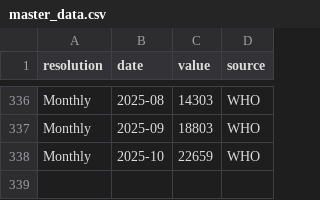
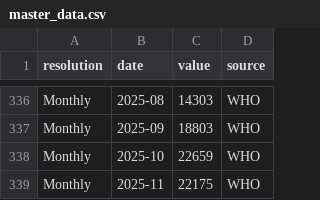
Before and after one commit to wukexin314-art/Nowcast-Dengue-in-India, a CSV file: master_data.csv, drawn as a sheet; only a part is shown, gaps mark what is left out.

Commit message:
2025-11 data added + rolling split

```diff
--- a/master_data.csv
+++ b/master_data.csv
@@ -338 +338,2 @@ Monthly,2025-09,18803,WHO
 Monthly,2025-10,22659,WHO
+Monthly,2025-11,22175,WHO
```
Also changed, not shown: outputs_step1/loss_step1.csv, outputs_step1/predictions_step1_monthly.csv, 18 other files.
